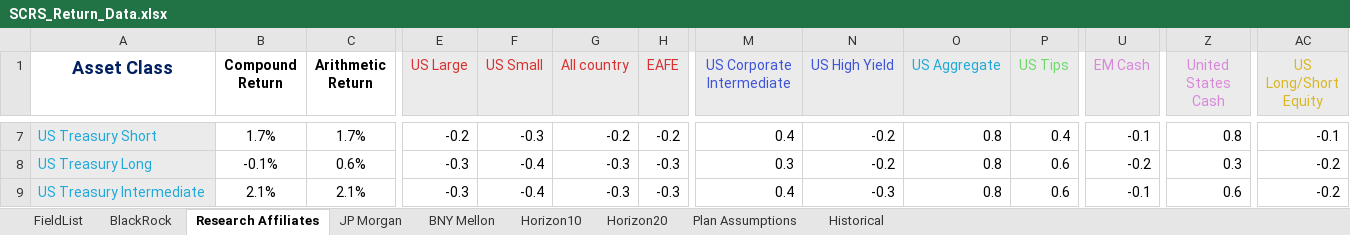
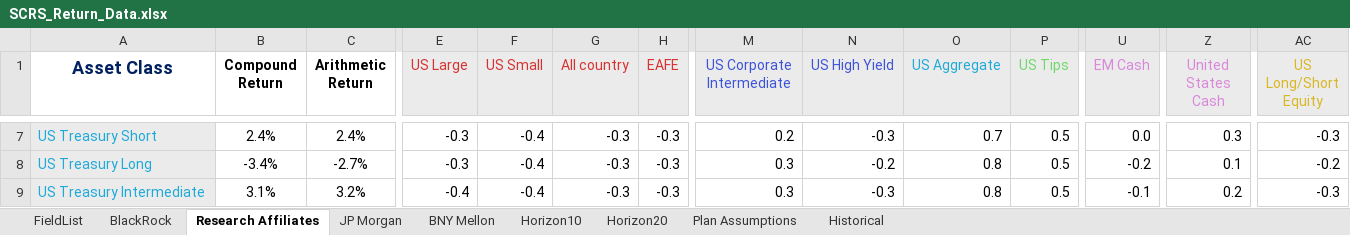
Before and after one commit to ANiraula/SCRS.deck, an Excel workbook: SCRS_Return_Data.xlsx, sheet Research Affiliates, drawn as a sheet; only a part is shown, gaps mark what is left out; values as stored, in another font and other column widths than the file's, no borders; the diff covers the shown part only; the diff names each change by its address in the sheet, - before the commit and + after, or states it on an @@ line.

```diff
--- a/SCRS_Return_Data.xlsx (sheet Research Affiliates)
+++ b/SCRS_Return_Data.xlsx (sheet Research Affiliates)
-B7 (Compound Return): 1.7%
+B7 (Compound Return): 2.4%
-C7 (Arithmetic Return): 1.7%
+C7 (Arithmetic Return): 2.4%
-E7 (US Large): -0.2
+E7 (US Large): -0.3
-F7 (US Small): -0.3
+F7 (US Small): -0.4
-G7 (All country): -0.2
+G7 (All country): -0.3
-H7 (EAFE): -0.2
+H7 (EAFE): -0.3
-M7 (US Corporate Intermediate): 0.4
+M7 (US Corporate Intermediate): 0.2
-N7 (US High Yield): -0.2
+N7 (US High Yield): -0.3
-O7 (US Aggregate): 0.8
+O7 (US Aggregate): 0.7
-P7 (US Tips): 0.4
+P7 (US Tips): 0.5
-U7 (EM Cash): -0.1
+U7 (EM Cash): 0.0
-Z7 (United States Cash): 0.8
+Z7 (United States Cash): 0.3
-AC7 (US Long/Short Equity): -0.1
+AC7 (US Long/Short Equity): -0.3
-B8 (Compound Return): -0.1%
+B8 (Compound Return): -3.4%
-C8 (Arithmetic Return): 0.6%
+C8 (Arithmetic Return): -2.7%
-P8:P9 (US Tips): 0.6
+P8:P9 (US Tips): 0.5
-Z8 (United States Cash): 0.3
+Z8 (United States Cash): 0.1
-B9 (Compound Return): 2.1%
+B9 (Compound Return): 3.1%
-C9 (Arithmetic Return): 2.1%
+C9 (Arithmetic Return): 3.2%
-E9 (US Large): -0.3
+E9 (US Large): -0.4
-M9 (US Corporate Intermediate): 0.4
+M9 (US Corporate Intermediate): 0.3
-Z9 (United States Cash): 0.6
+Z9 (United States Cash): 0.2
-AC9 (US Long/Short Equity): -0.2
+AC9 (US Long/Short Equity): -0.3
```
Also changed, not shown: 215 edited cells elsewhere in this sheet, sheet JP Morgan, sheet BNY Mellon, sheet BlackRock, sheet FieldList, sheet Plan Assumptions, 8 other files.
